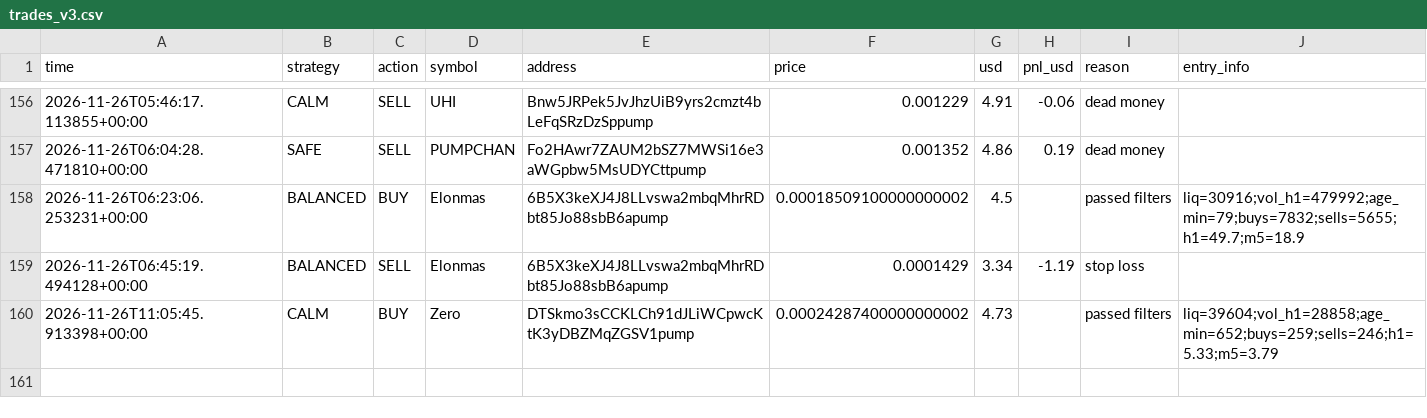
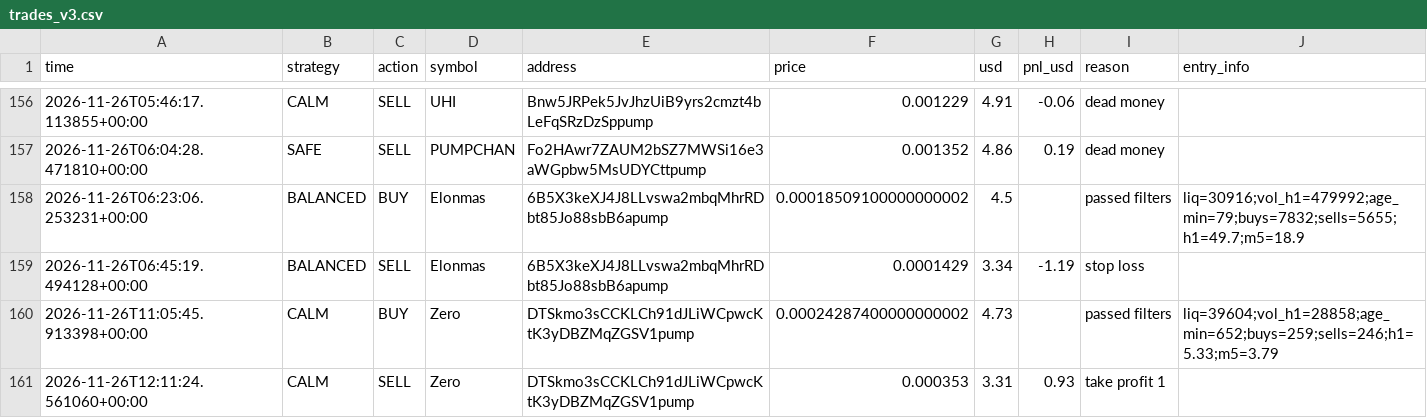
Before and after one commit to fahimkhayam75-test/C-testing, a CSV file: trades_v3.csv, drawn as a sheet; only a part is shown, gaps mark what is left out.

```diff
--- a/trades_v3.csv
+++ b/trades_v3.csv
@@ -160 +160,2 @@ time,strategy,action,symbol,address,price,usd,pnl_usd,reason,entry_info
 2026-11-26T11:05:45.913398+00:00,CALM,BUY,Zero,DTSkmo3sCCKLCh91dJLiWCpwcKtK3yDBZMqZGSV1pump,0.00024287400000000002,4.73,,passed filters,liq=39604;vol_h1=28858;age_min=652;buys=259;sells=246;h1=5.33;m5=3.79
+2026-11-26T12:11:24.561060+00:00,CALM,SELL,Zero,DTSkmo3sCCKLCh91dJLiWCpwcKtK3yDBZMqZGSV1pump,0.000353,3.31,0.93,take profit 1,
```
Also changed, not shown: 2 other files.
